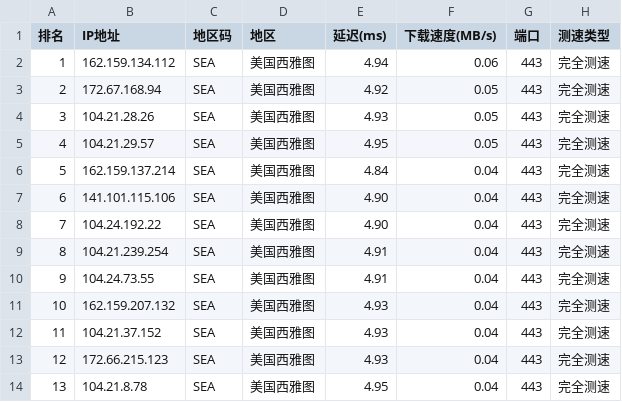
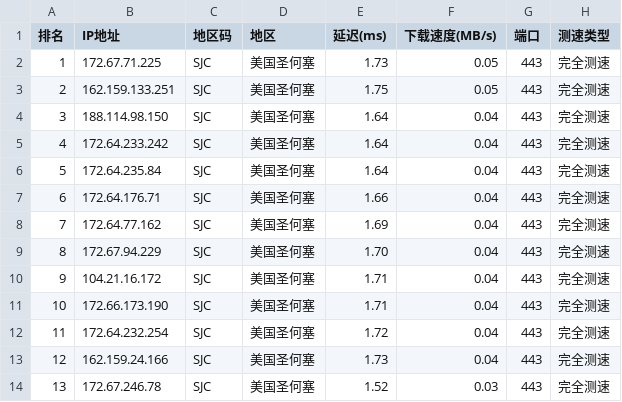
Before and after one commit to ZQ-JACKY/ZQ-CloudFlareScan, a CSV file: ipv4.csv, drawn as a sheet; only a part is shown; the diff covers the shown part only.

```diff
--- a/ipv4.csv
+++ b/ipv4.csv
@@ -1,14 +1,14 @@
 排名,IP地址,地区码,地区,延迟(ms),下载速度(MB/s),端口,测速类型
-1,162.159.134.112,SEA,美国西雅图,4.94,0.06,443,完全测速
-2,172.67.168.94,SEA,美国西雅图,4.92,0.05,443,完全测速
-3,104.21.28.26,SEA,美国西雅图,4.93,0.05,443,完全测速
-4,104.21.29.57,SEA,美国西雅图,4.95,0.05,443,完全测速
-5,162.159.137.214,SEA,美国西雅图,4.84,0.04,443,完全测速
-6,141.101.115.106,SEA,美国西雅图,4.90,0.04,443,完全测速
-7,104.24.192.22,SEA,美国西雅图,4.90,0.04,443,完全测速
-8,104.21.239.254,SEA,美国西雅图,4.91,0.04,443,完全测速
-9,104.24.73.55,SEA,美国西雅图,4.91,0.04,443,完全测速
-10,162.159.207.132,SEA,美国西雅图,4.93,0.04,443,完全测速
-11,104.21.37.152,SEA,美国西雅图,4.93,0.04,443,完全测速
-12,172.66.215.123,SEA,美国西雅图,4.93,0.04,443,完全测速
-13,104.21.8.78,SEA,美国西雅图,4.95,0.04,443,完全测速
+1,172.67.71.225,SJC,美国圣何塞,1.73,0.05,443,完全测速
+2,162.159.133.251,SJC,美国圣何塞,1.75,0.05,443,完全测速
+3,188.114.98.150,SJC,美国圣何塞,1.64,0.04,443,完全测速
+4,172.64.233.242,SJC,美国圣何塞,1.64,0.04,443,完全测速
+5,172.64.235.84,SJC,美国圣何塞,1.64,0.04,443,完全测速
+6,172.64.176.71,SJC,美国圣何塞,1.66,0.04,443,完全测速
+7,172.64.77.162,SJC,美国圣何塞,1.69,0.04,443,完全测速
+8,172.67.94.229,SJC,美国圣何塞,1.70,0.04,443,完全测速
+9,104.21.16.172,SJC,美国圣何塞,1.71,0.04,443,完全测速
+10,172.66.173.190,SJC,美国圣何塞,1.71,0.04,443,完全测速
+11,172.64.232.254,SJC,美国圣何塞,1.72,0.04,443,完全测速
+12,162.159.24.166,SJC,美国圣何塞,1.73,0.04,443,完全测速
+13,172.67.246.78,SJC,美国圣何塞,1.52,0.03,443,完全测速
```
Also changed, not shown: 35 edited cells elsewhere in this file.
